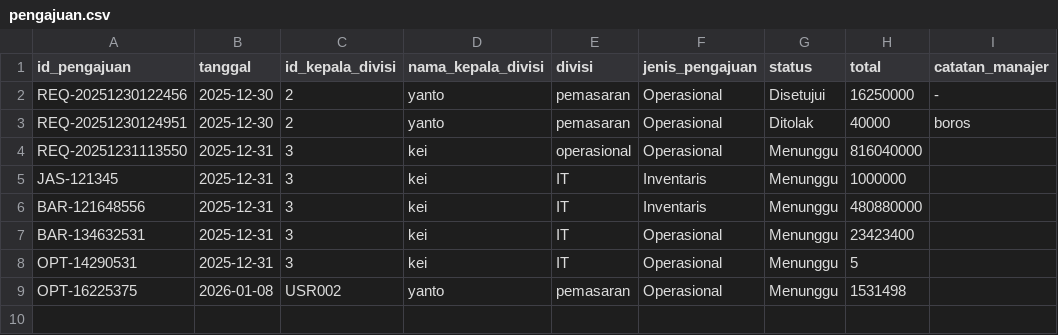
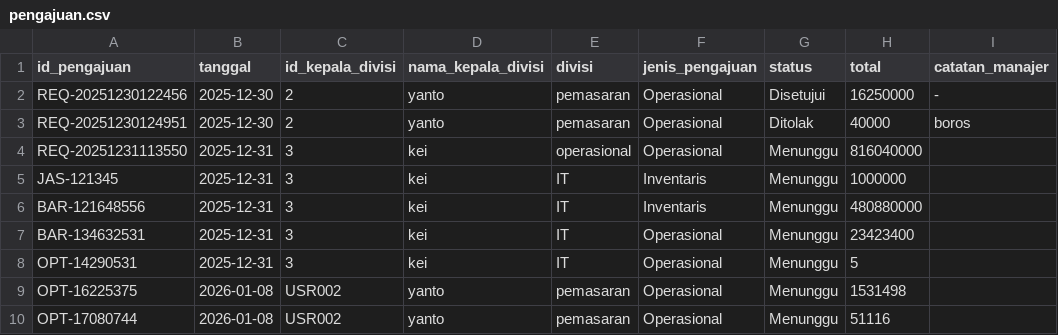
Before and after one commit to raphreezal/fundgate-app, a CSV file: data/pengajuan.csv, drawn as a sheet; the diff names each change by its address in the sheet, - before the commit and + after, or states it on an @@ line.

```diff
--- a/data/pengajuan.csv
+++ b/data/pengajuan.csv
+row 10: OPT-17080744 | 2026-01-08 | USR002 | yanto | pemasaran | Operasional | Menunggu | 51116
```
Also changed, not shown: data/rincian_pengajuan.csv.
